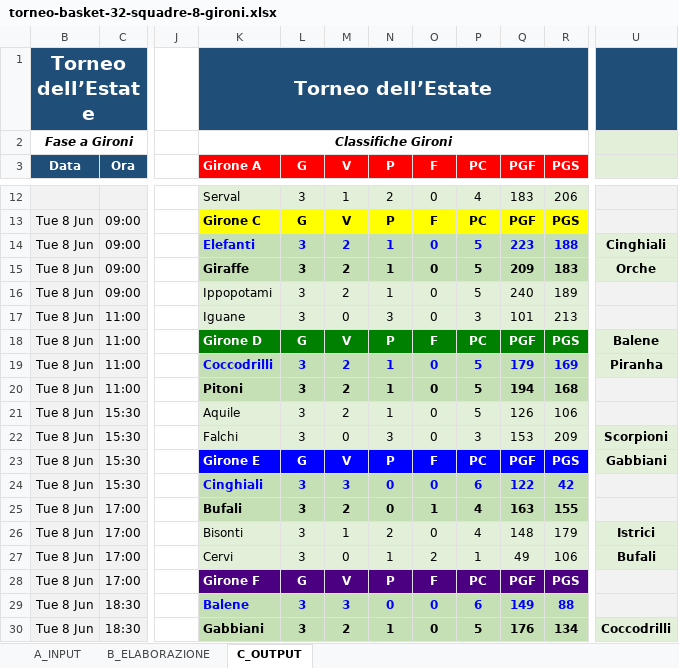
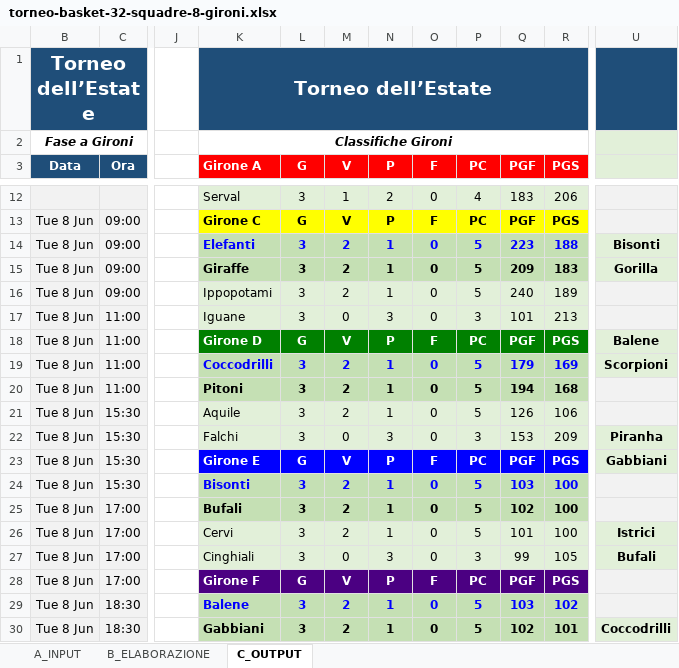
Before and after one commit to UncleDan/classifica-basket-excel, an Excel workbook: torneo-basket-32-squadre-8-gironi.xlsx, sheet C_OUTPUT, drawn as a sheet; only a part is shown, gaps mark what is left out; values as stored, in another font and other column widths than the file's, no borders; conditional formats not drawn; the diff covers the shown part only; the diff names each change by its address in the sheet, - before the commit and + after, or states it on an @@ line.

```diff
--- a/torneo-basket-32-squadre-8-gironi.xlsx (sheet C_OUTPUT)
+++ b/torneo-basket-32-squadre-8-gironi.xlsx (sheet C_OUTPUT)
-U14: Cinghiali
+U14: Bisonti
-U15: Orche
+U15: Gorilla
-U19: Piranha
+U19: Scorpioni
-U22: Scorpioni
+U22: Piranha
-K24 (Girone A): Cinghiali
+K24 (Girone A): Bisonti
-M24 (V): 3
+M24 (V): 2
-N24:N25 (P): 0
+N24:N25 (P): 1
-P24 (PC): 6
+P24 (PC): 5
-Q24 (PGF): 122
+Q24 (PGF): 103
-R24 (PGS): 42
+R24 (PGS): 100
-O25 (F): 1
+O25 (F): 0
-P25:P26 (PC): 4
+P25:P26 (PC): 5
-Q25 (PGF): 163
+Q25 (PGF): 102
-R25 (PGS): 155
+R25 (PGS): 100
-K26 (Girone A): Bisonti
+K26 (Girone A): Cervi
-M26 (V): 1
+M26 (V): 2
-N26 (P): 2
+N26 (P): 1
-Q26 (PGF): 148
+Q26 (PGF): 101
-R26 (PGS): 179
+R26 (PGS): 100
-K27 (Girone A): Cervi
+K27 (Girone A): Cinghiali
-N27 (P): 1
+N27 (P): 3
-O27 (F): 2
+O27 (F): 0
-P27 (PC): 1
+P27 (PC): 3
-Q27 (PGF): 49
+Q27 (PGF): 99
-R27 (PGS): 106
+R27 (PGS): 105
-M29 (V): 3
+M29 (V): 2
-N29 (P): 0
+N29 (P): 1
-P29 (PC): 6
+P29 (PC): 5
-Q29 (PGF): 149
+Q29 (PGF): 103
-R29 (PGS): 88
+R29 (PGS): 102
-Q30 (PGF): 176
+Q30 (PGF): 102
-R30 (PGS): 134
+R30 (PGS): 101
```
Also changed, not shown: 48 edited cells elsewhere in this sheet, sheet B_ELABORAZIONE, sheet A_INPUT, formulas that keep their value, 2 other files.
